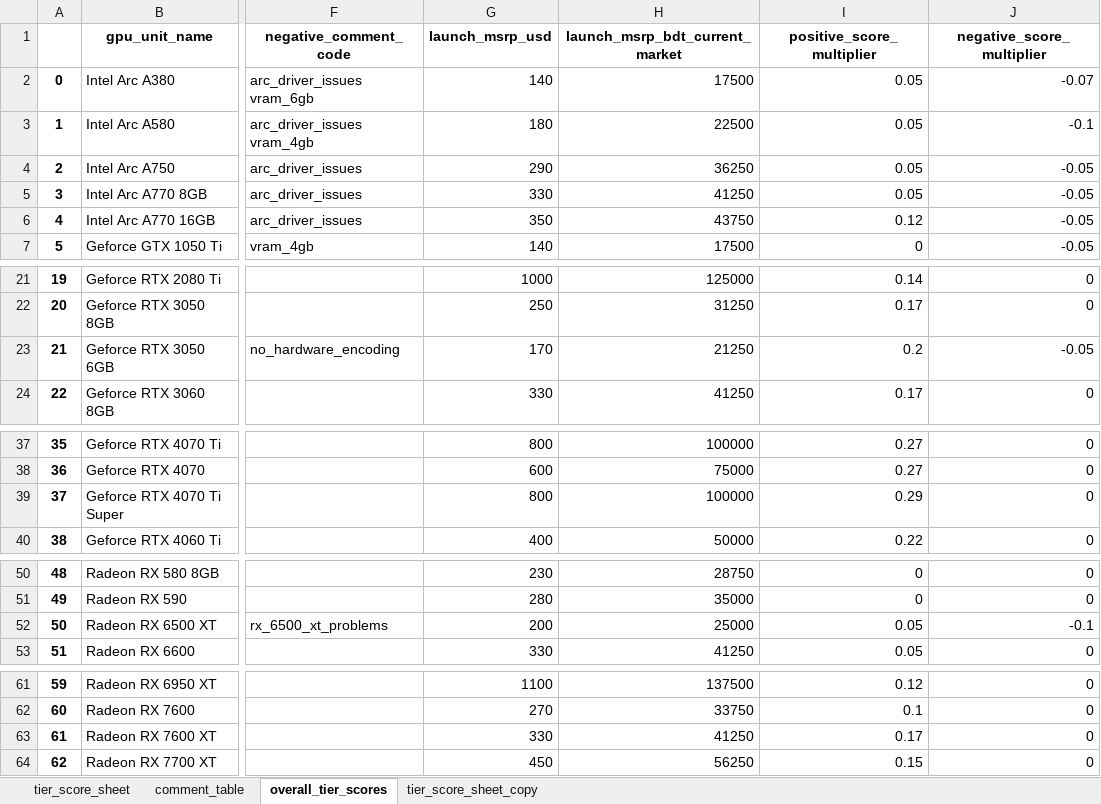
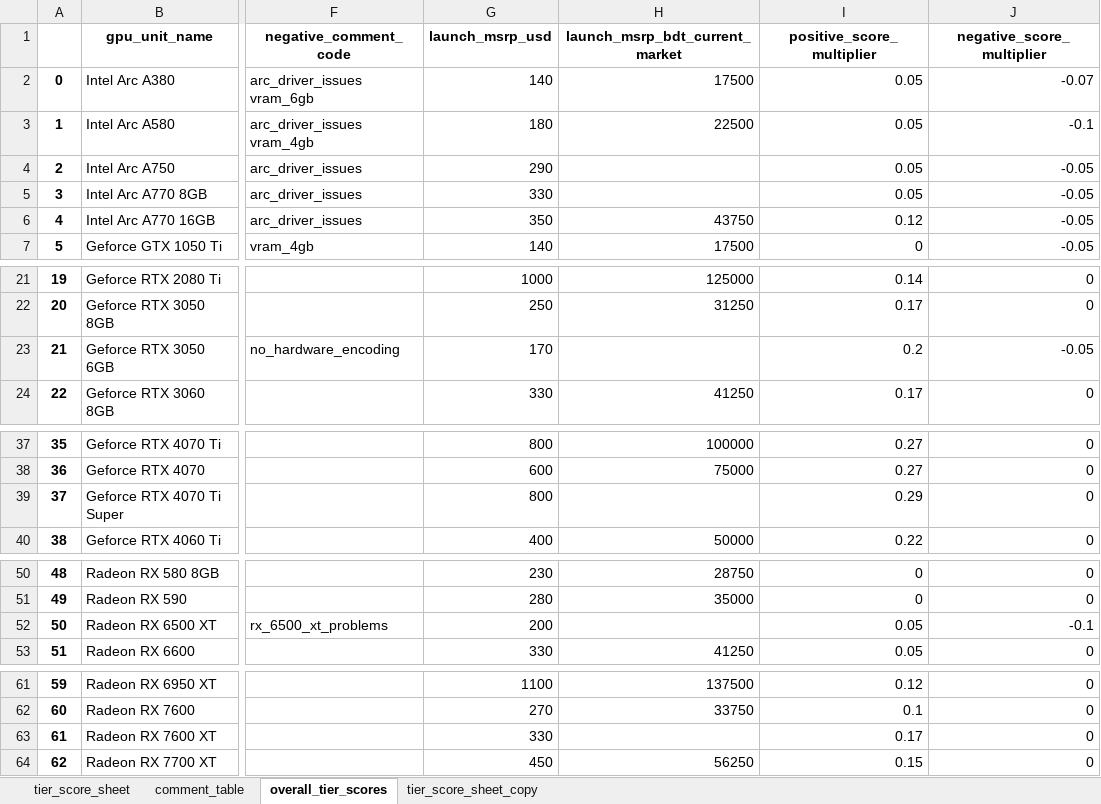
Before and after one commit to Saminyead/gpu_for_bd_gamers, an Excel workbook: gpu4bdgamers/tier_score.xlsx, sheet overall_tier_scores, drawn as a sheet; only a part is shown, gaps mark what is left out; values as stored, in another font and other column widths than the file's, no borders; the diff names each change by its address in the sheet, - before the commit and + after, or states it on an @@ line.

```diff
--- a/gpu4bdgamers/tier_score.xlsx (sheet overall_tier_scores)
+++ b/gpu4bdgamers/tier_score.xlsx (sheet overall_tier_scores)
-H4 (launch_msrp_bdt_current_market): 36250
+H4 (launch_msrp_bdt_current_market): (empty)
-H5 (launch_msrp_bdt_current_market): 41250
+H5 (launch_msrp_bdt_current_market): (empty)
-H23 (launch_msrp_bdt_current_market): 21250
+H23 (launch_msrp_bdt_current_market): (empty)
-H39 (launch_msrp_bdt_current_market): 100000
+H39 (launch_msrp_bdt_current_market): (empty)
-H52 (launch_msrp_bdt_current_market): 25000
+H52 (launch_msrp_bdt_current_market): (empty)
-H63 (launch_msrp_bdt_current_market): 41250
+H63 (launch_msrp_bdt_current_market): (empty)
```
Also changed, not shown: sheet tier_score_sheet.
